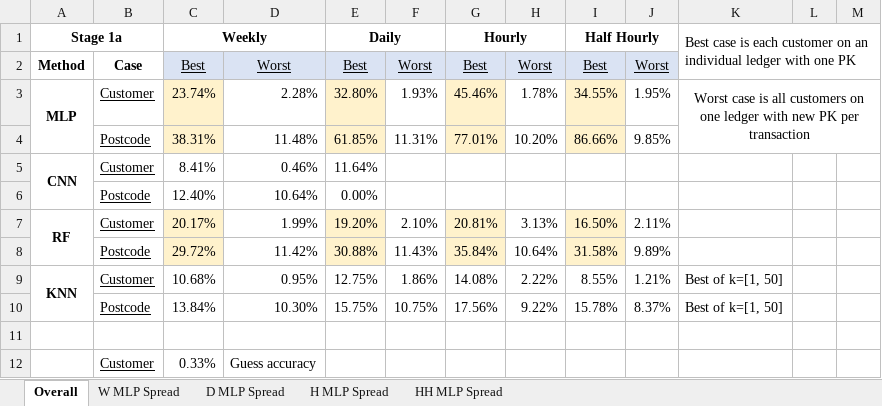
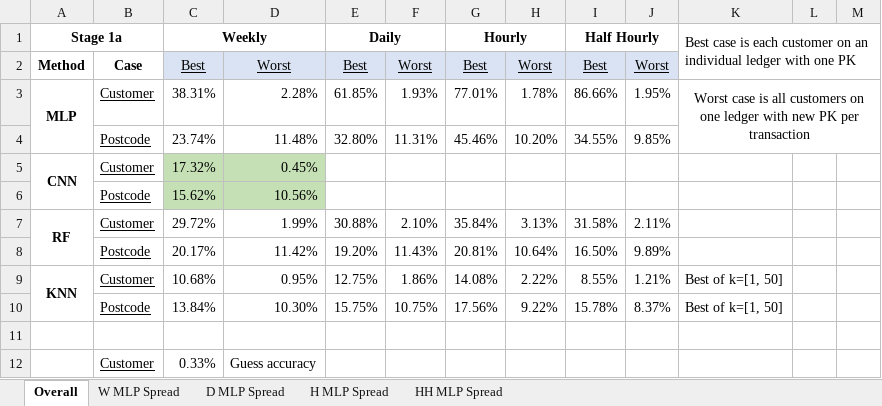
Before and after one commit to Andreww72/SmartGridBlockchainPrivacy, an Excel workbook: Plan+Results.xlsx, sheet Overall, drawn as a sheet; only a part is shown; values as stored, in another font and other column widths than the file's, no borders; removed rows and columns are numbered as before the commit, all else as after; the diff names each change by its address in the sheet, - before the commit and + after, or states it on an @@ line.

Commit message:
Improvements to CNN structure + weekly results

```diff
--- a/Plan+Results.xlsx (sheet Overall)
+++ b/Plan+Results.xlsx (sheet Overall)
-C3 (Weekly): 23.74%
+C3 (Weekly): 38.31%
-C3:C4 fill: #FFF2CC
+C3:C4 fill: none
-E3 (Daily): 32.80%
+E3 (Daily): 61.85%
-E3:E4 fill: #FFF2CC
+E3:E4 fill: none
-G3 (Hourly): 45.46%
+G3 (Hourly): 77.01%
-G3:G4 fill: #FFF2CC
+G3:G4 fill: none
-I3 (Half Hourly): 34.55%
+I3 (Half Hourly): 86.66%
-I3:I4 fill: #FFF2CC
+I3:I4 fill: none
-C4 (Weekly): 38.31%
+C4 (Weekly): 23.74%
-E4 (Daily): 61.85%
+E4 (Daily): 32.80%
-G4 (Hourly): 77.01%
+G4 (Hourly): 45.46%
-I4 (Half Hourly): 86.66%
+I4 (Half Hourly): 34.55%
-C5 (Weekly): 8.41%
+C5 (Weekly): 17.32%
-C5:D5 fill: none
+C5:D5 fill: #C5E0B4
-D5: 0.46%
+D5: 0.45%
-E5 (Daily): 11.64%
+E5 (Daily): (empty)
-row 6:  | Postcode | 12.40% | 10.64% | 0.00%
+row 6:  | Postcode | 15.62% | 10.56%
-C7 (Weekly): 20.17%
+C7 (Weekly): 29.72%
-C7:C8 fill: #FFF2CC
+C7:C8 fill: none
-E7 (Daily): 19.20%
+E7 (Daily): 30.88%
-E7:E8 fill: #FFF2CC
+E7:E8 fill: none
-G7 (Hourly): 20.81%
+G7 (Hourly): 35.84%
-G7:G8 fill: #FFF2CC
+G7:G8 fill: none
-I7 (Half Hourly): 16.50%
+I7 (Half Hourly): 31.58%
-I7:I8 fill: #FFF2CC
+I7:I8 fill: none
-C8 (Weekly): 29.72%
+C8 (Weekly): 20.17%
-E8 (Daily): 30.88%
+E8 (Daily): 19.20%
-G8 (Hourly): 35.84%
+G8 (Hourly): 20.81%
-I8 (Half Hourly): 31.58%
+I8 (Half Hourly): 16.50%
```
Also changed, not shown: 4 other files.
